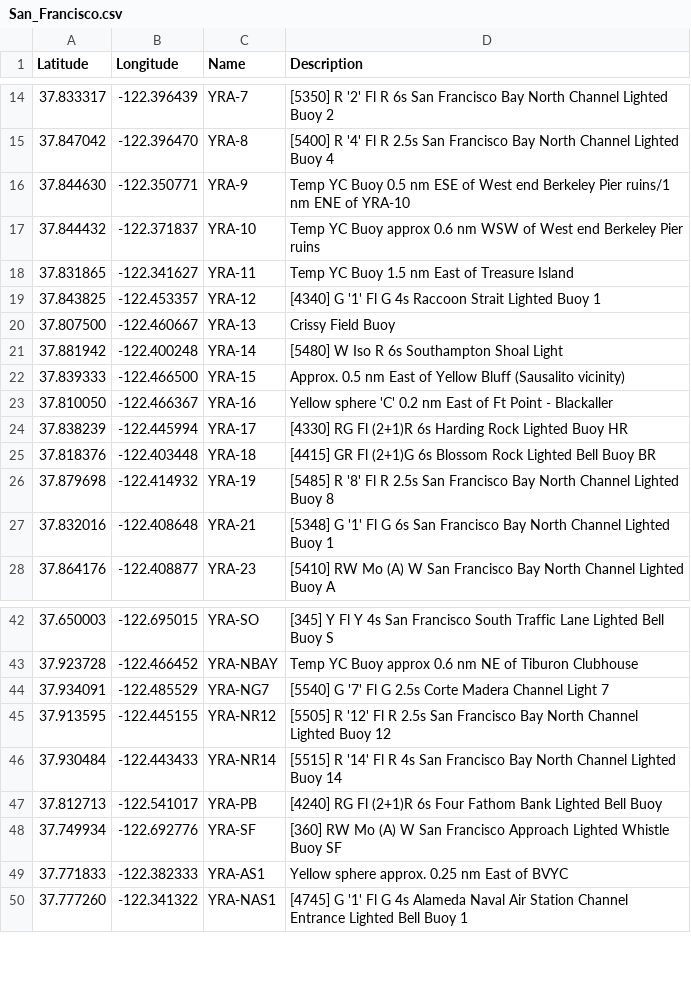
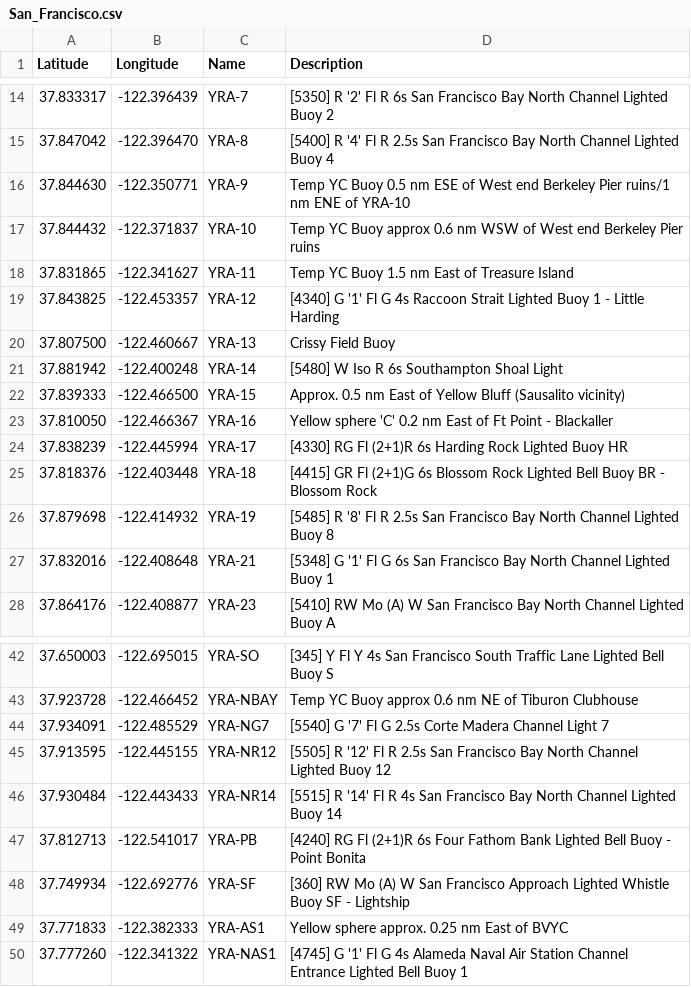
Before and after one commit to nkiesel/YRA-Marks, a CSV file: San_Francisco.csv, drawn as a sheet; only a part is shown, gaps mark what is left out.

Commit message:
add common names

```diff
--- a/San_Francisco.csv
+++ b/San_Francisco.csv
@@ -18,3 +18,3 @@ Latitude,Longitude,Name,Description
 37.831865,-122.341627,"YRA-11","Temp YC Buoy 1.5 nm East of Treasure Island"
-37.843825,-122.453357,"YRA-12","[4340] G '1' Fl G 4s Raccoon Strait Lighted Buoy 1"
+37.843825,-122.453357,"YRA-12","[4340] G '1' Fl G 4s Raccoon Strait Lighted Buoy 1 - Little Harding"
 37.807500,-122.460667,"YRA-13","Crissy Field Buoy"
@@ -24,3 +24,3 @@ Latitude,Longitude,Name,Description
 37.838239,-122.445994,"YRA-17","[4330] RG Fl (2+1)R 6s Harding Rock Lighted Buoy HR"
-37.818376,-122.403448,"YRA-18","[4415] GR Fl (2+1)G 6s Blossom Rock Lighted Bell Buoy BR"
+37.818376,-122.403448,"YRA-18","[4415] GR Fl (2+1)G 6s Blossom Rock Lighted Bell Buoy BR - Blossom Rock"
 37.879698,-122.414932,"YRA-19","[5485] R '8' Fl R 2.5s San Francisco Bay North Channel Lighted Buoy 8"
@@ -46,4 +46,4 @@ Latitude,Longitude,Name,Description
 37.930484,-122.443433,"YRA-NR14","[5515] R '14' Fl R 4s San Francisco Bay North Channel Lighted Buoy 14"
-37.812713,-122.541017,"YRA-PB","[4240] RG Fl (2+1)R 6s Four Fathom Bank Lighted Bell Buoy"
-37.749934,-122.692776,"YRA-SF","[360] RW Mo (A) W San Francisco Approach Lighted Whistle Buoy SF"
+37.812713,-122.541017,"YRA-PB","[4240] RG Fl (2+1)R 6s Four Fathom Bank Lighted Bell Buoy - Point Bonita"
+37.749934,-122.692776,"YRA-SF","[360] RW Mo (A) W San Francisco Approach Lighted Whistle Buoy SF - Lightship"
 37.771833,-122.382333,"YRA-AS1","Yellow sphere approx. 0.25 nm East of BVYC"
```
Also changed, not shown: 9 other files.
